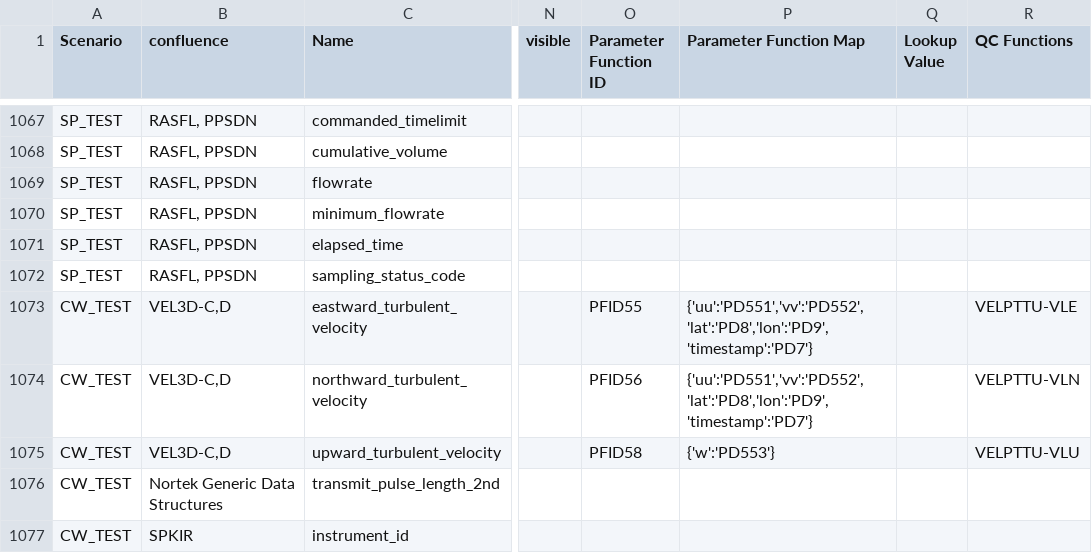
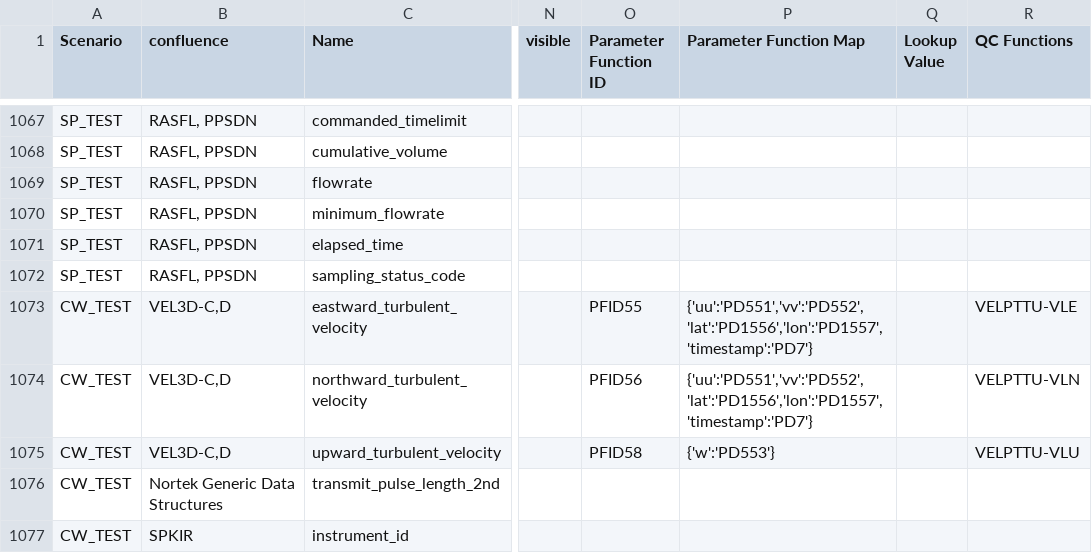
Before and after one commit to ooici/ion-definitions, a CSV file: res/preload/r2_ioc/ParameterDefs.csv, drawn as a sheet; only a part is shown, gaps mark what is left out; the diff covers the shown part only; the diff names each change by its address in the sheet, - before the commit and + after, or states it on an @@ line.

```diff
--- a/res/preload/r2_ioc/ParameterDefs.csv
+++ b/res/preload/r2_ioc/ParameterDefs.csv
-P1073:P1074 (Parameter Function Map): {'uu':'PD551','vv':'PD552','lat':'PD8','lon':'PD9','timestamp':'PD7'}
+P1073:P1074 (Parameter Function Map): {'uu':'PD551','vv':'PD552','lat':'PD1556','lon':'PD1557','timestamp':'PD7'}
```
Also changed, not shown: 1 added row, 1 removed row and 65 edited cells elsewhere in this file.
